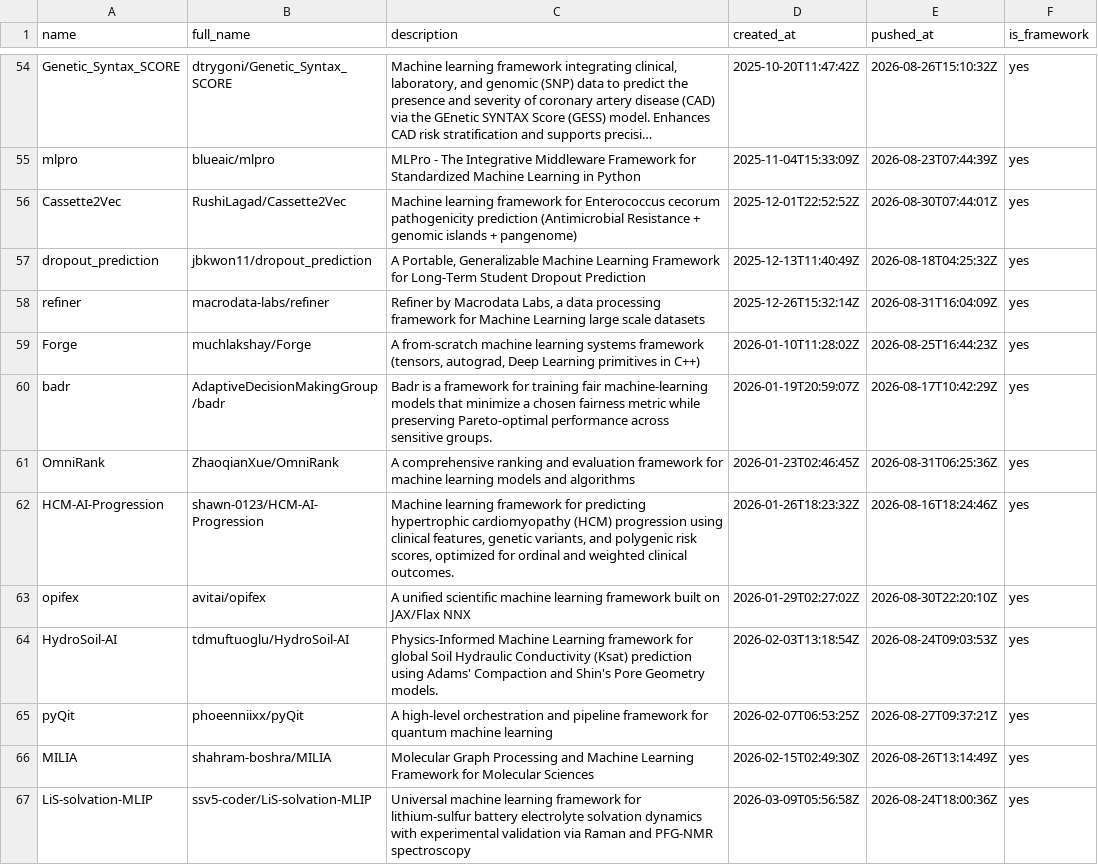
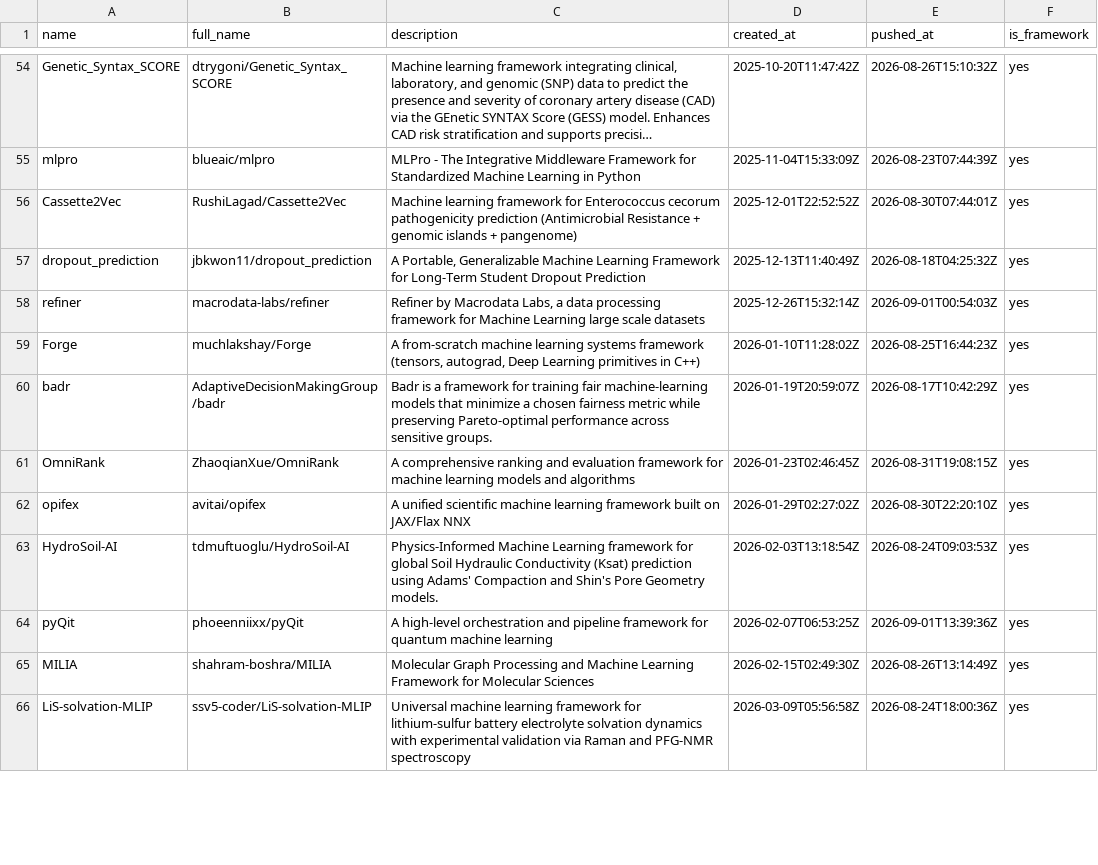
Before and after one commit to ninpnin/days-since-last-ml-framework, a CSV file: data/frameworks_sorted.csv, drawn as a sheet; only a part is shown, gaps mark what is left out; long unchanged cells end in …; the diff covers the shown part only.

```diff
--- a/data/frameworks_sorted.csv
+++ b/data/frameworks_sorted.csv
@@ -57,10 +57,9 @@ Cassette2Vec,RushiLagad/Cassette2Vec,Machine learning framework for Enterococcus
 dropout_prediction,jbkwon11/dropout_prediction,"A Portable, Generalizable Machine Learning Framework for Long-Term Student Dropout Prediction",2025-12-13T11:40:49Z,2026-08-18T04:25:32Z,yes
-refiner,macrodata-labs/refiner,"Refiner by Macrodata Labs, a data processing framework for Machine Learning large scale datasets",2025-12-26T15:32:14Z,2026-08-31T16:04:09Z,yes
+refiner,macrodata-labs/refiner,"Refiner by Macrodata Labs, a data processing framework for Machine Learning large scale datasets",2025-12-26T15:32:14Z,2026-09-01T00:54:03Z,yes
 Forge,muchlakshay/Forge,"A from-scratch machine learning systems framework (tensors, autograd, Deep Learning primitives in C++)",2026-01-10T11:28:02Z,2026-08-25T16:44:23Z,yes
 badr,AdaptiveDecisionMakingGroup/badr,Badr is a framework for training fair machine-learning models that minimize a chosen fairness metric while preserving Pareto-optimal performance across sensitive groups.,2026-01-19T20:59:07Z,2026-08-17T10:42:29Z,yes
-OmniRank,ZhaoqianXue/OmniRank,A comprehensive ranking and evaluation framework for machine learning models and algorithms,2026-01-23T02:46:45Z,2026-08-31T06:25:36Z,yes
-HCM-AI-Progression,shawn-0123/HCM-AI-Progression,"Machine learning framework for predicting hypertrophic cardiomyopathy (HCM) progression using clinical features, genetic variants, and polygenic risk scores, optimized for ordinal and weighted clinical outcomes.",2026-01-26T18:23:32Z,2026-08-16T18:24:46Z,yes
+OmniRank,ZhaoqianXue/OmniRank,A comprehensive ranking and evaluation framework for machine learning models and algorithms,2026-01-23T02:46:45Z,2026-08-31T19:08:15Z,yes
 opifex,avitai/opifex,A unified scientific machine learning framework built on JAX/Flax NNX,2026-01-29T02:27:02Z,2026-08-30T22:20:10Z,yes
 HydroSoil-AI,tdmuftuoglu/HydroSoil-AI,Physics-Informed Machine Learning framework for global Soil Hydraulic Conductivity (Ksat) prediction using Adams' Compaction and Shin's Pore Geometry models.,2026-02-03T13:18:54Z,2026-08-24T09:03:53Z,yes
-pyQit,phoeenniixx/pyQit,A high-level orchestration and pipeline framework for quantum machine learning,2026-02-07T06:53:25Z,2026-08-27T09:37:21Z,yes
+pyQit,phoeenniixx/pyQit,A high-level orchestration and pipeline framework for quantum machine learning,2026-02-07T06:53:25Z,2026-09-01T13:39:36Z,yes
 MILIA,shahram-boshra/MILIA,Molecular Graph Processing and Machine Learning Framework for Molecular Sciences,2026-02-15T02:49:30Z,2026-08-26T13:14:49Z,yes
```
Also changed, not shown: 10 added rows, 10 removed rows and 38 edited cells elsewhere in this file, data/aggregated_results.csv, data/sample.csv, 6 other files.
